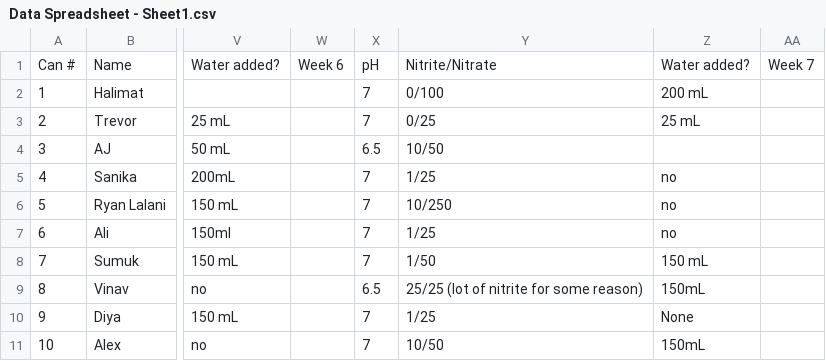
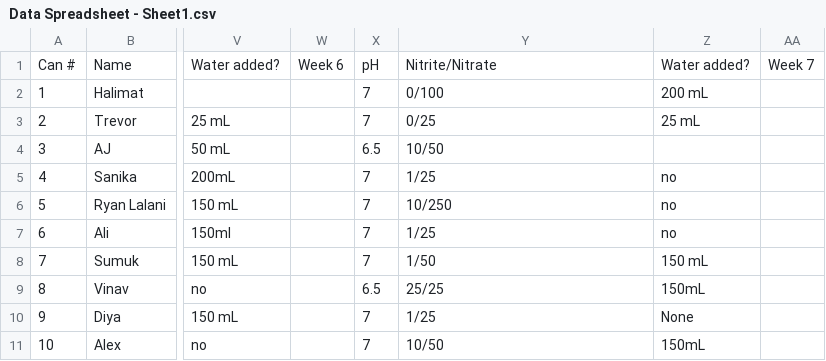
Before and after one commit to ajcaesar/GovSTEMScholarData, a CSV file: Data Spreadsheet - Sheet1.csv, drawn as a sheet; only a part is shown, gaps mark what is left out; the diff names each change by its address in the sheet, - before the commit and + after, or states it on an @@ line.

Commit message:
Update Data Spreadsheet - Sheet1.csv

```diff
--- a/Data Spreadsheet - Sheet1.csv
+++ b/Data Spreadsheet - Sheet1.csv
-Y9: 25/25 (lot of nitrite for some reason)
+Y9: 25/25
```
